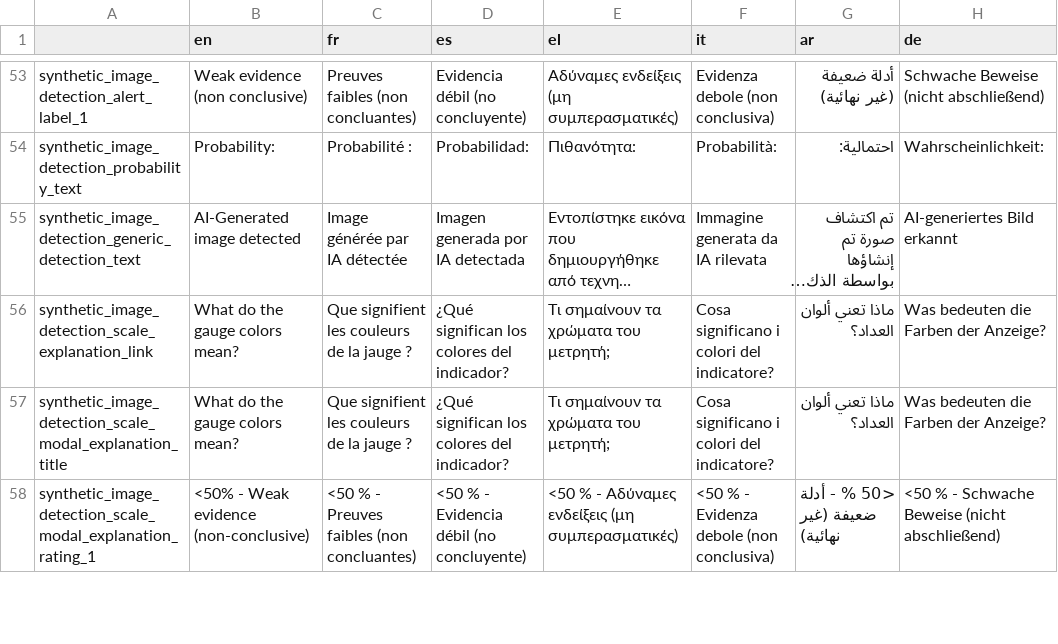
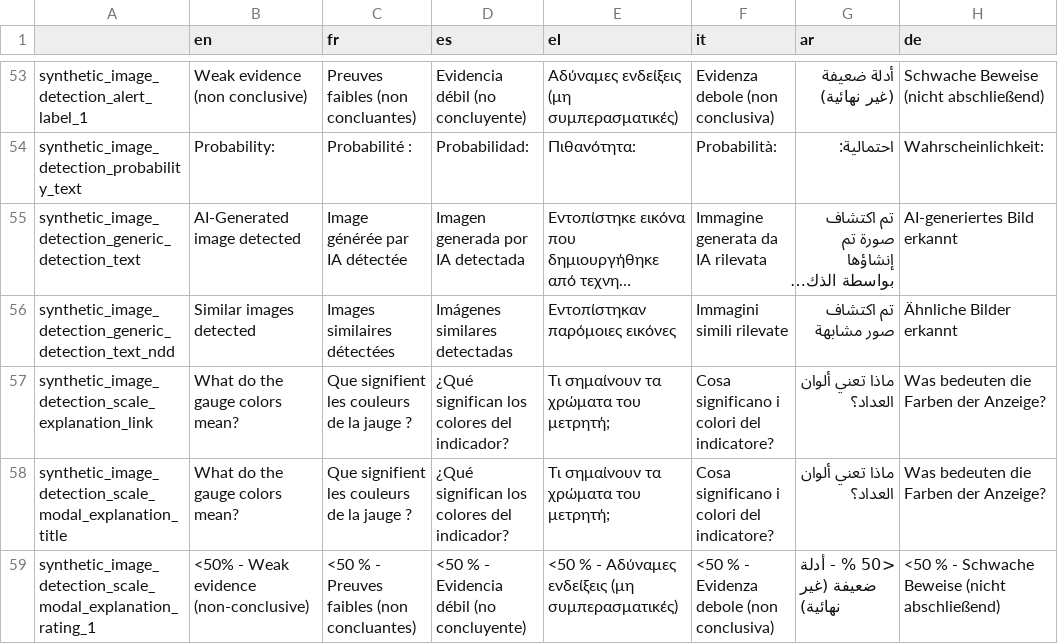
Before and after one commit to AFP-Medialab/InVID-Translations, a TSV file: components/NavItems/tools/SyntheticImageDetection.tsv, drawn as a sheet; only a part is shown, gaps mark what is left out; long unchanged cells end in …; the diff names each change by its address in the sheet, - before the commit and + after, or states it on an @@ line.

Commit message:
Added NDD main detection text

```diff
--- a/components/NavItems/tools/SyntheticImageDetection.tsv
+++ b/components/NavItems/tools/SyntheticImageDetection.tsv
+row 56: synthetic_image_detection_generic_detection_text_ndd | Similar images detected | Images similaires détectées | Imágenes similares detectadas | Εντοπίστηκαν παρόμοιες εικόνες | Immagini simili rilevate | تم اكتشاف صور مشابهة | Ähnliche Bilder erkannt
```
